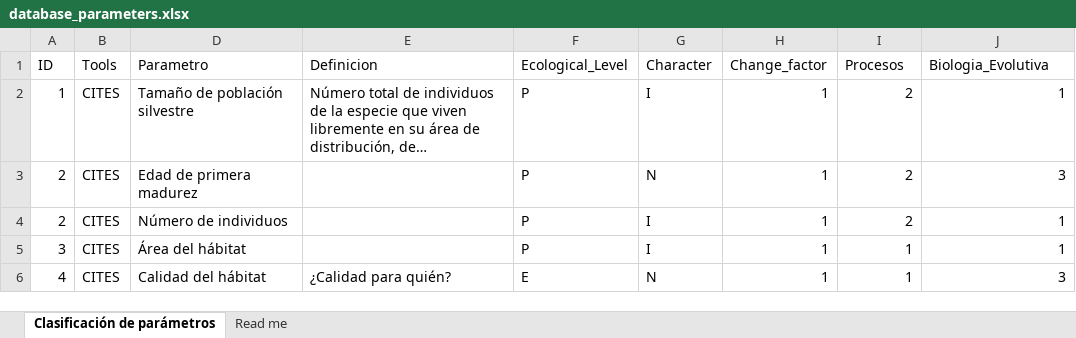
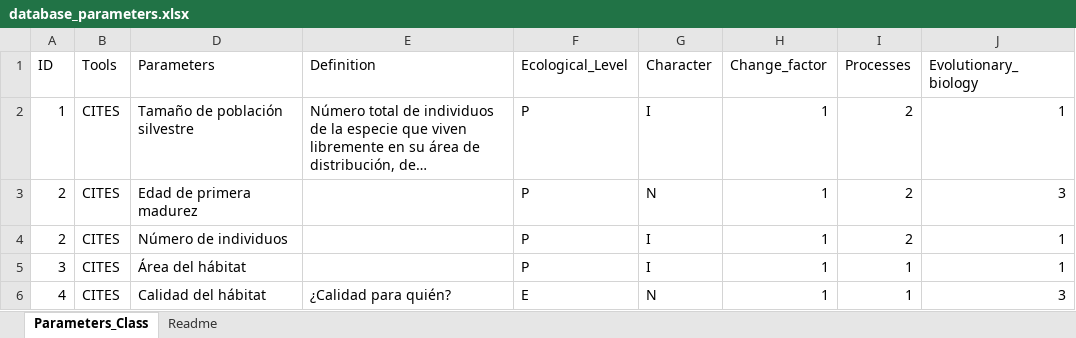
Before and after one commit to conservationgenetics/Unite-behind-evolutionary-biology-modifying-public-policies-and-their-tools-to-achieve-long-term-co, an Excel workbook: data/database_parameters.xlsx, sheet Parameters_Class, drawn as a sheet; only a part is shown; long unchanged cells end in …; values as stored, in another font and other column widths than the file's, no borders; charts and pictures not drawn; the diff names each change by its address in the sheet, - before the commit and + after, or states it on an @@ line.

Commit message:
Add files via upload

```diff
--- a/data/database_parameters.xlsx (sheet Parameters_Class)
+++ b/data/database_parameters.xlsx (sheet Parameters_Class)
-sheet tab: Clasificación de parámetros
+sheet tab: Parameters_Class
-sheet tab: Read me
+sheet tab: Readme
-D1: Parametro
+D1: Parameters
-E1: Definicion
+E1: Definition
-I1: Procesos
+I1: Processes
-J1: Biologia_Evolutiva
+J1: Evolutionary_biology
```
